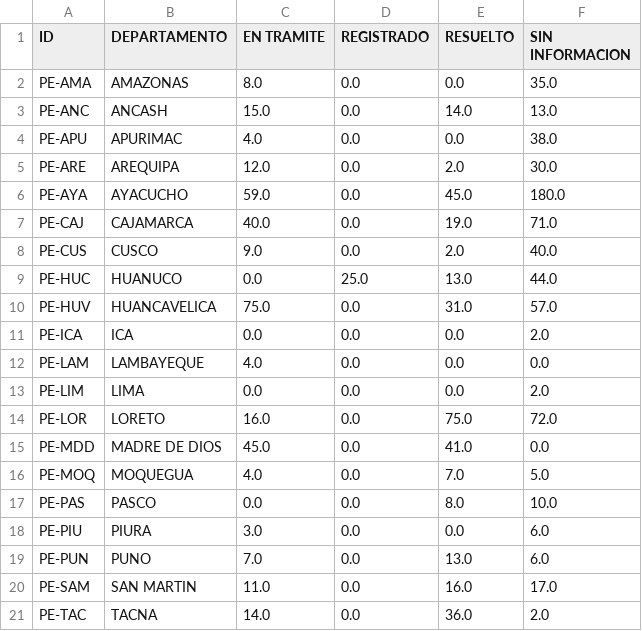
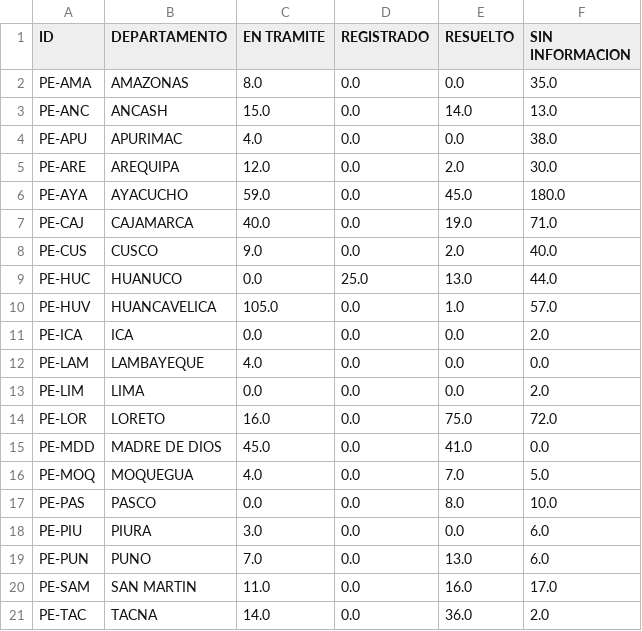
Before and after one commit to GenyLeong/nulidad_electoral, a CSV file: tabla_mapa_FP.csv, drawn as a sheet.

```diff
--- a/tabla_mapa_FP.csv
+++ b/tabla_mapa_FP.csv
@@ -9,3 +9,3 @@ PE-CUS,CUSCO,9.0,0.0,2.0,40.0
 PE-HUC,HUANUCO,0.0,25.0,13.0,44.0
-PE-HUV,HUANCAVELICA,75.0,0.0,31.0,57.0
+PE-HUV,HUANCAVELICA,105.0,0.0,1.0,57.0
 PE-ICA,ICA,0.0,0.0,0.0,2.0
```
Also changed, not shown: resultado_total.csv, tabla_FP.csv.
